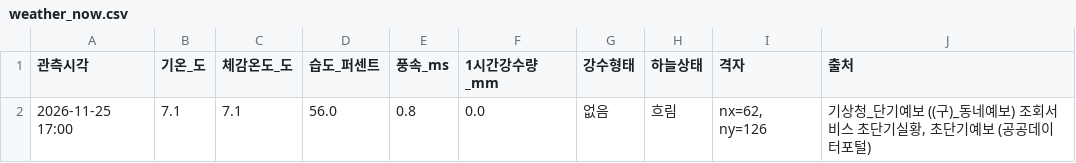
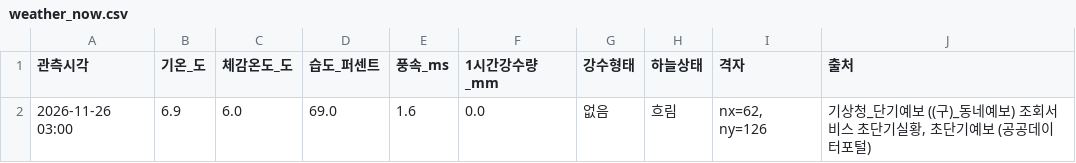
Before and after one commit to haechan-kim0901/olpark-onestop-guide, a CSV file: data/03_날씨/processed/weather_now.csv, drawn as a sheet.

```diff
--- a/data/03_날씨/processed/weather_now.csv
+++ b/data/03_날씨/processed/weather_now.csv
@@ -1,2 +1,2 @@
 관측시각,기온_도,체감온도_도,습도_퍼센트,풍속_ms,1시간강수량_mm,강수형태,하늘상태,격자,출처
-2026-11-25 17:00,7.1,7.1,56.0,0.8,0.0,없음,흐림,"nx=62, ny=126","기상청_단기예보 ((구)_동네예보) 조회서비스 초단기실황, 초단기예보 (공공데이터포털)"
+2026-11-26 03:00,6.9,6.0,69.0,1.6,0.0,없음,흐림,"nx=62, ny=126","기상청_단기예보 ((구)_동네예보) 조회서비스 초단기실황, 초단기예보 (공공데이터포털)"
```
Also changed, not shown: data/03_날씨/processed/weather_hours.csv, data/03_날씨/raw/ultra_srt_fcst.csv, 4 other files.
